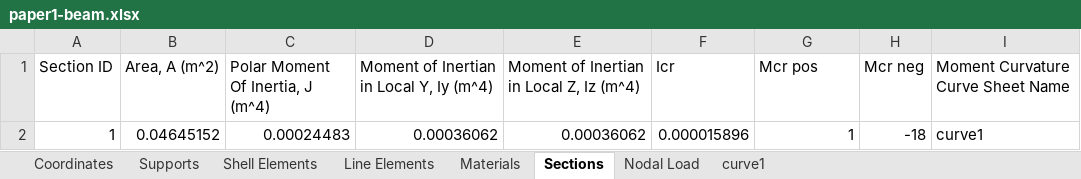
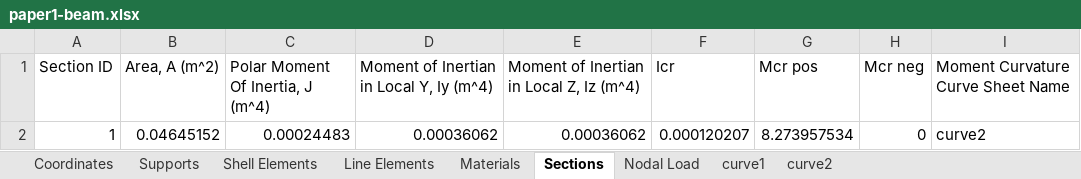
Before and after one commit to salihdenizunal/analysis-engine-3d, an Excel workbook: Input/paper1-beam.xlsx, sheet Sections, drawn as a sheet; values as stored, in another font and other column widths than the file's, no borders; the diff names each change by its address in the sheet, - before the commit and + after, or states it on an @@ line.

```diff
--- a/Input/paper1-beam.xlsx (sheet Sections)
+++ b/Input/paper1-beam.xlsx (sheet Sections)
+sheet tab: curve2
-F2 (Icr): 0.000015896
+F2 (Icr): 0.000120207
-G2 (Mcr pos): 1
+G2 (Mcr pos): 8.273957534
-H2 (Mcr neg): -18
+H2 (Mcr neg): 0
-I2: curve1
+I2: curve2
```
Also changed, not shown: charts or pictures, Input/paper1-frame.xlsx, 1 other file.
